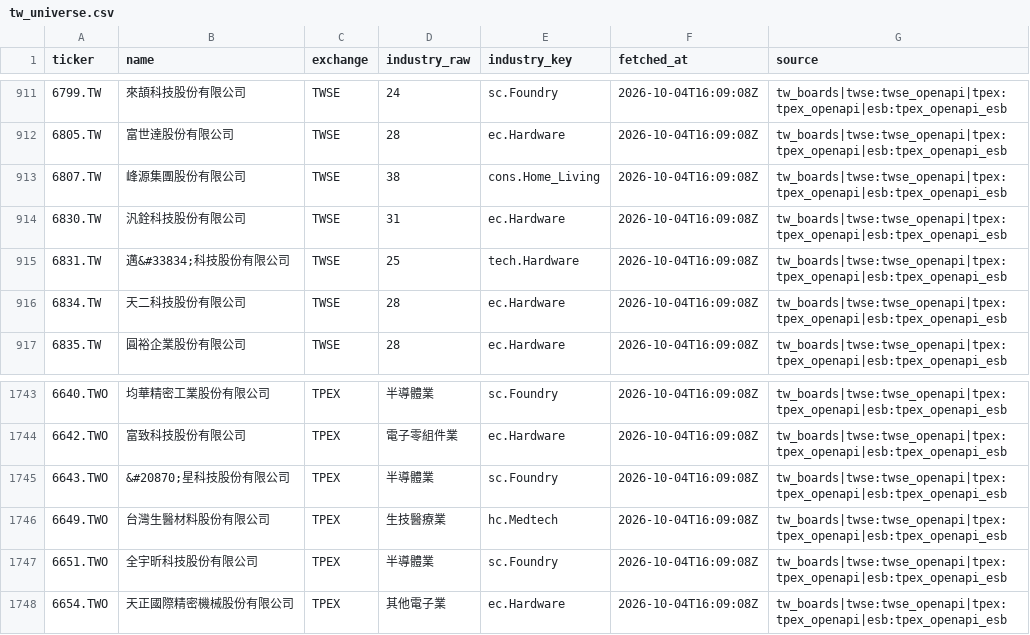
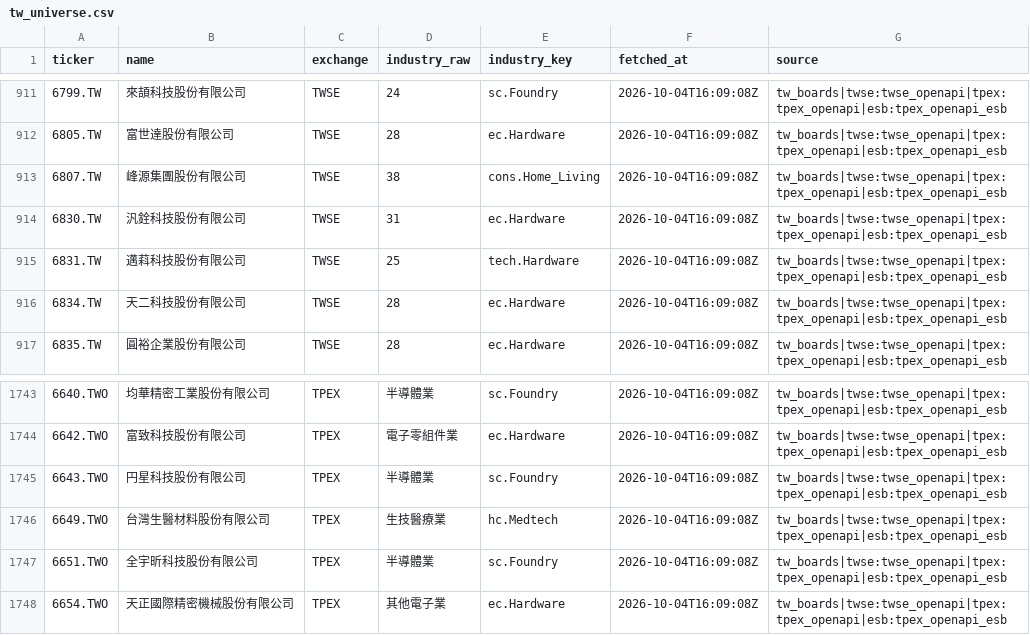
Before and after one commit to lawrencekuo1118/theYNowApp, a CSV file: app_23.0/data/tw_universe.csv, drawn as a sheet; only a part is shown, gaps mark what is left out.

```diff
--- a/app_23.0/data/tw_universe.csv
+++ b/app_23.0/data/tw_universe.csv
@@ -914,3 +914,3 @@
 "6830.TW","汎銓科技股份有限公司","TWSE","31","ec.Hardware","2026-10-04T16:09:08Z","tw_boards|twse:twse_openapi|tpex:tpex_openapi|esb:tpex_openapi_esb"
-"6831.TW","邁&#33834;科技股份有限公司","TWSE","25","tech.Hardware","2026-10-04T16:09:08Z","tw_boards|twse:twse_openapi|tpex:tpex_openapi|esb:tpex_openapi_esb"
+"6831.TW","邁萪科技股份有限公司","TWSE","25","tech.Hardware","2026-10-04T16:09:08Z","tw_boards|twse:twse_openapi|tpex:tpex_openapi|esb:tpex_openapi_esb"
 "6834.TW","天二科技股份有限公司","TWSE","28","ec.Hardware","2026-10-04T16:09:08Z","tw_boards|twse:twse_openapi|tpex:tpex_openapi|esb:tpex_openapi_esb"
@@ -1744,3 +1744,3 @@
 "6642.TWO","富致科技股份有限公司","TPEX","電子零組件業","ec.Hardware","2026-10-04T16:09:08Z","tw_boards|twse:twse_openapi|tpex:tpex_openapi|esb:tpex_openapi_esb"
-"6643.TWO","&#20870;星科技股份有限公司","TPEX","半導體業","sc.Foundry","2026-10-04T16:09:08Z","tw_boards|twse:twse_openapi|tpex:tpex_openapi|esb:tpex_openapi_esb"
+"6643.TWO","円星科技股份有限公司","TPEX","半導體業","sc.Foundry","2026-10-04T16:09:08Z","tw_boards|twse:twse_openapi|tpex:tpex_openapi|esb:tpex_openapi_esb"
 "6649.TWO","台灣生醫材料股份有限公司","TPEX","生技醫療業","hc.Medtech","2026-10-04T16:09:08Z","tw_boards|twse:twse_openapi|tpex:tpex_openapi|esb:tpex_openapi_esb"
```
Also changed, not shown: 3 other files.
